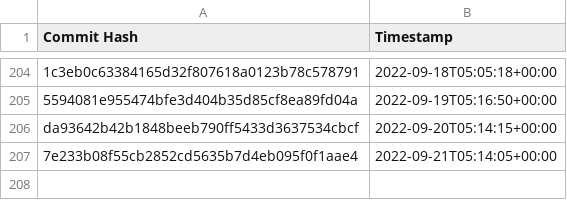
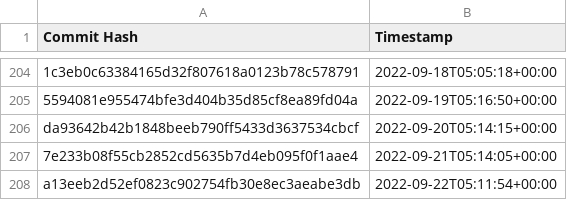
Before and after one commit to the-commons-project/vci-directory, a CSV file: logs/audit-index.csv, drawn as a sheet; only a part is shown, gaps mark what is left out.

Commit message:
added commit hash to audit index

```diff
--- a/logs/audit-index.csv
+++ b/logs/audit-index.csv
@@ -207 +207,2 @@ da93642b42b1848beeb790ff5433d3637534cbcf, 2022-09-20T05:14:15+00:00
 7e233b08f55cb2852cd5635b7d4eb095f0f1aae4, 2022-09-21T05:14:05+00:00
+a13eeb2d52ef0823c902754fb30e8ec3aeabe3db, 2022-09-22T05:11:54+00:00
```
